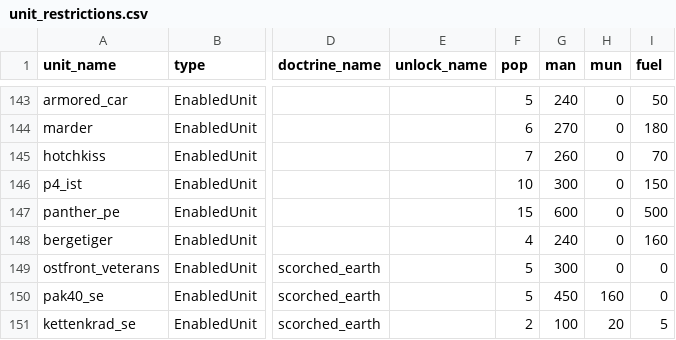
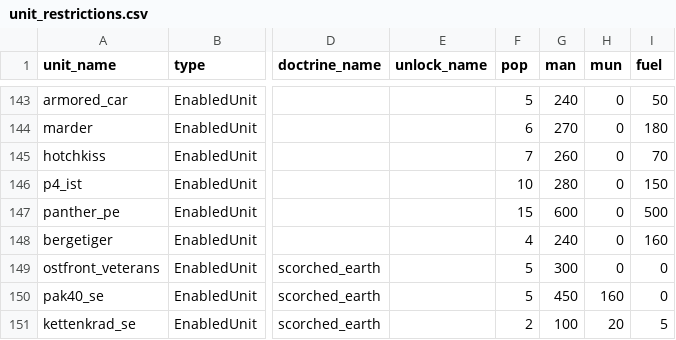
Before and after one commit to mma127/omg_rails, a CSV file: lib/assets/unit_restrictions.csv, drawn as a sheet; only a part is shown, gaps mark what is left out; the diff names each change by its address in the sheet, - before the commit and + after, or states it on an @@ line.

Commit message:
updated P4 IST price

```diff
--- a/lib/assets/unit_restrictions.csv
+++ b/lib/assets/unit_restrictions.csv
-G146 (man): 300
+G146 (man): 280
```
